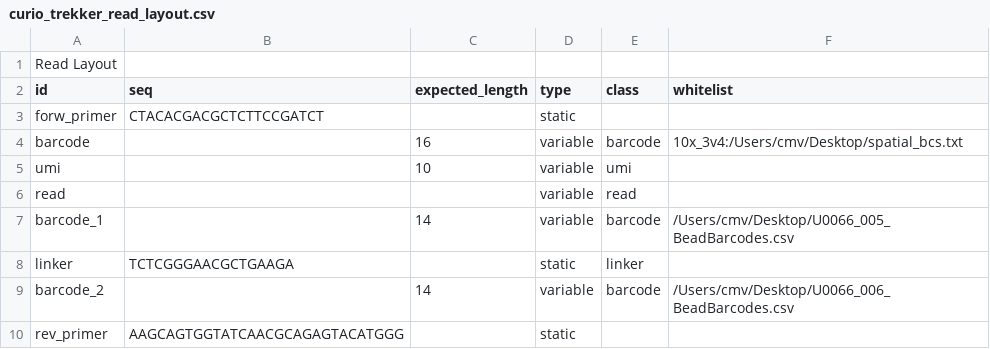
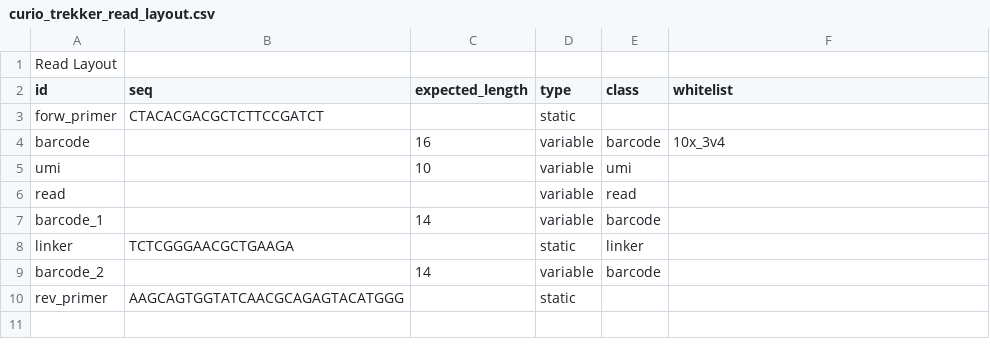
Before and after one commit to indianewok/rad, a CSV file: resources/read_layout/curio_trekker_read_layout.csv, drawn as a sheet.

Commit message:
modified whitelist generator to floor of 2 and handling reverse complements, removed user paths from the read layouts

```diff
--- a/resources/read_layout/curio_trekker_read_layout.csv
+++ b/resources/read_layout/curio_trekker_read_layout.csv
@@ -3,8 +3,8 @@ id,seq,expected_length,type,class,whitelist
 forw_primer,CTACACGACGCTCTTCCGATCT,,static,,
-barcode,,16,variable,barcode,10x_3v4:/Users/cmv/Desktop/spatial_bcs.txt
+barcode,,16,variable,barcode,10x_3v4
 umi,,10,variable,umi,
 read,,,variable,read,
-barcode_1,,14,variable,barcode,/Users/cmv/Desktop/U0066_005_BeadBarcodes.csv
+barcode_1,,14,variable,barcode,
 linker,TCTCGGGAACGCTGAAGA,,static,linker,
-barcode_2,,14,variable,barcode,/Users/cmv/Desktop/U0066_006_BeadBarcodes.csv
+barcode_2,,14,variable,barcode,
 rev_primer,AAGCAGTGGTATCAACGCAGAGTACATGGG,,static,,
```
Also changed, not shown: resources/read_layout/np_bulk_read_layout.csv, resources/read_layout/sctagger_sim_read_layout.csv, 2 other files.
